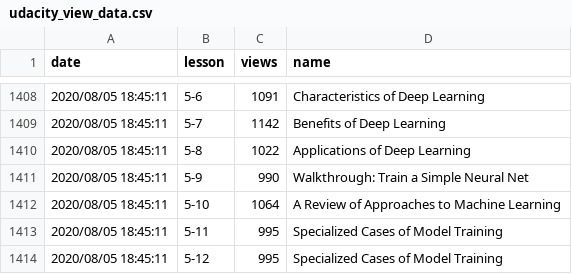
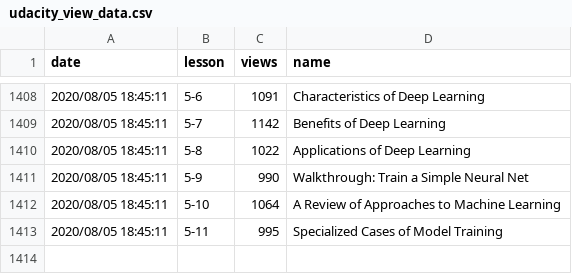
Before and after one commit to KMKnation/Microsoft-Machine-Learning-Scholarship, a CSV file: youtube_statistics/resource/udacity_view_data.csv, drawn as a sheet; only a part is shown, gaps mark what is left out; the diff names each change by its address in the sheet, - before the commit and + after, or states it on an @@ line.

Commit message:
fix: duplicate entry

```diff
--- a/youtube_statistics/resource/udacity_view_data.csv
+++ b/youtube_statistics/resource/udacity_view_data.csv
-row 1414: 2020/08/05 18:45:11 | 5-12 | 995 | Specialized Cases of Model Training
```
Also changed, not shown: 3 other files.
